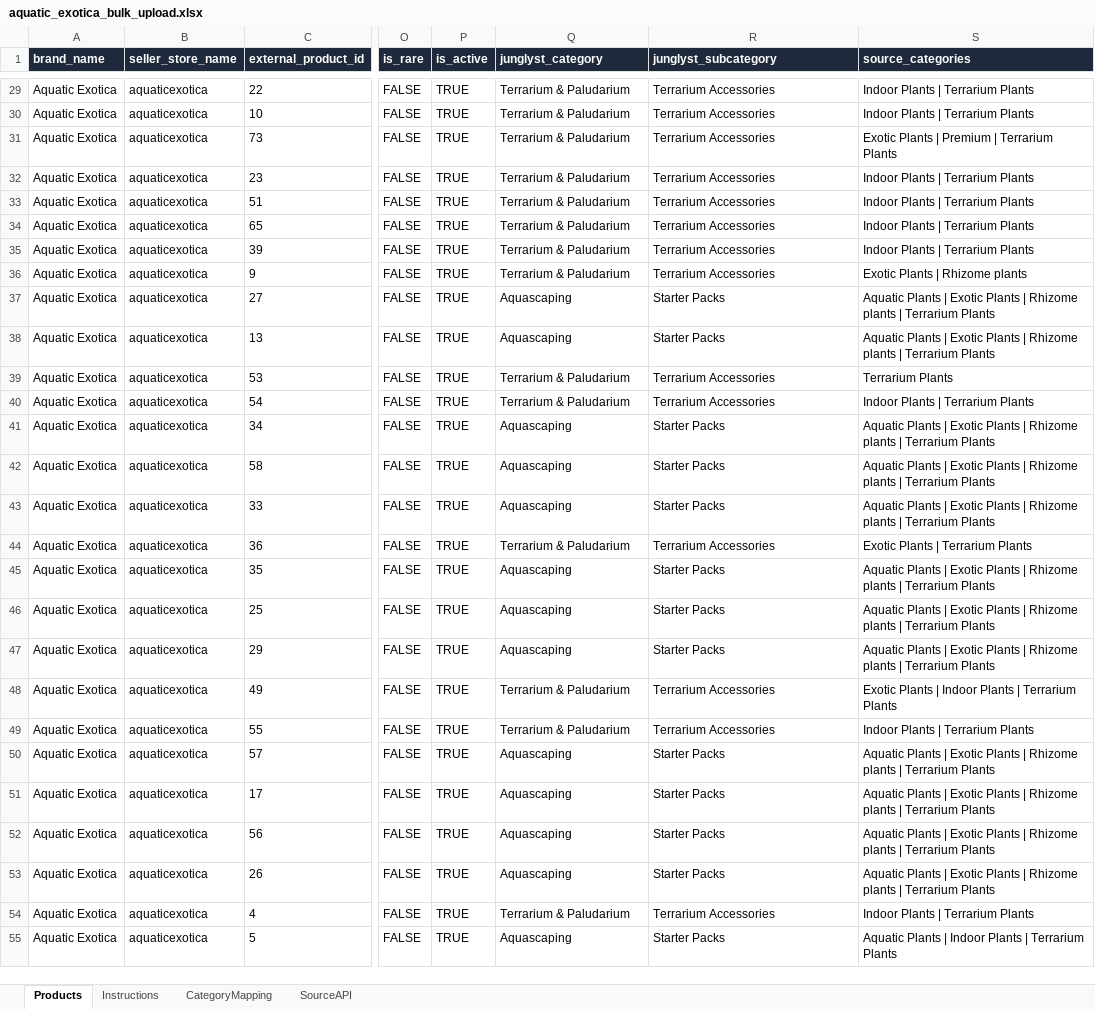
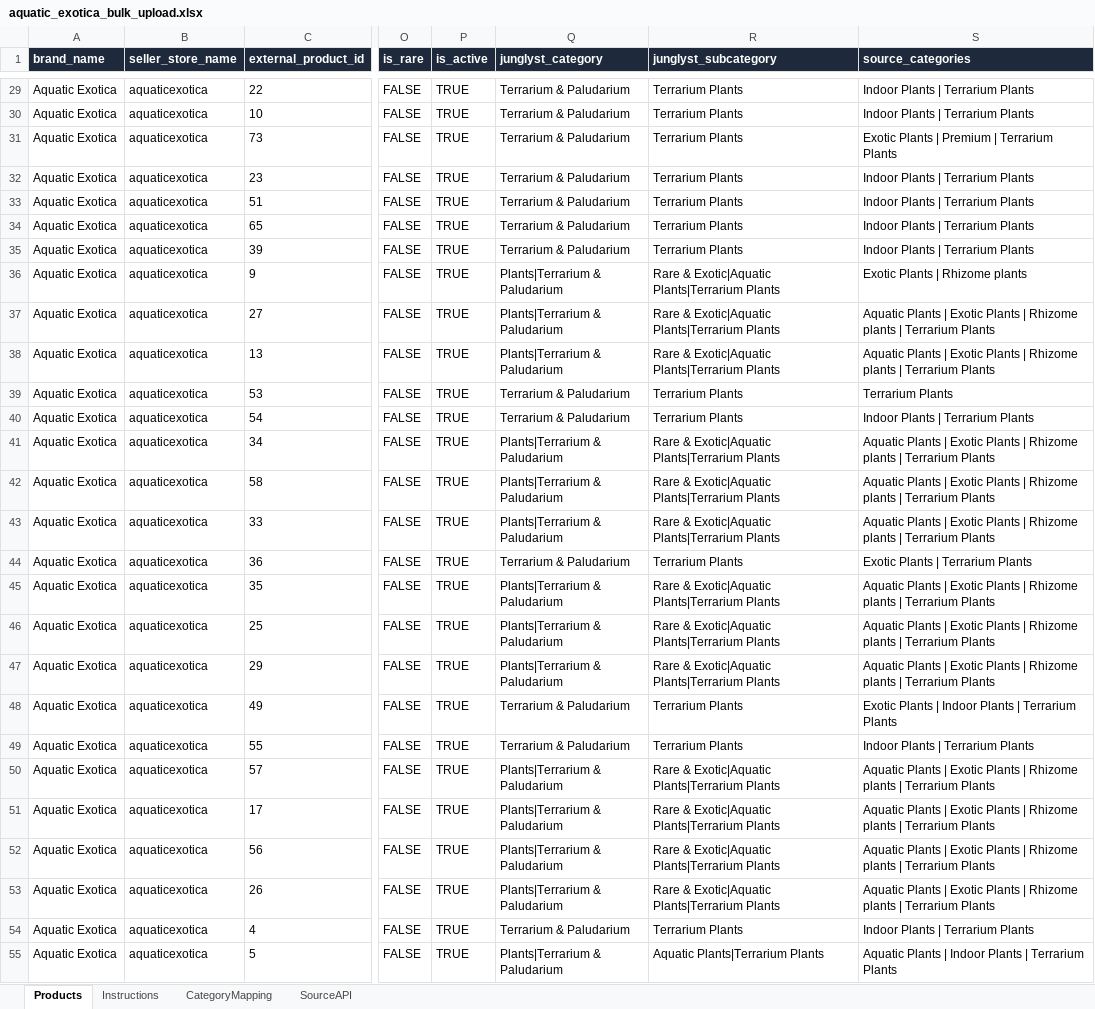
Before and after one commit to Mahesh61437/junglyst_backend, an Excel workbook: imports/seller_onboarding/aquatic_exotica_bulk_upload.xlsx, sheet Products, drawn as a sheet; only a part is shown, gaps mark what is left out; values as stored, in another font and other column widths than the file's, no borders; the diff covers the shown part only; the diff names each change by its address in the sheet, - before the commit and + after, or states it on an @@ line.

Commit message:
Aquatic exotica script

```diff
--- a/imports/seller_onboarding/aquatic_exotica_bulk_upload.xlsx (sheet Products)
+++ b/imports/seller_onboarding/aquatic_exotica_bulk_upload.xlsx (sheet Products)
-R29:R35 (junglyst_subcategory): Terrarium Accessories
+R29:R35 (junglyst_subcategory): Terrarium Plants
-Q36 (junglyst_category): Terrarium & Paludarium
+Q36 (junglyst_category): Plants|Terrarium & Paludarium
-R36 (junglyst_subcategory): Terrarium Accessories
+R36 (junglyst_subcategory): Rare & Exotic|Aquatic Plants|Terrarium Plants
-Q37:Q38 (junglyst_category): Aquascaping
+Q37:Q38 (junglyst_category): Plants|Terrarium & Paludarium
-R37:R38 (junglyst_subcategory): Starter Packs
+R37:R38 (junglyst_subcategory): Rare & Exotic|Aquatic Plants|Terrarium Plants
-R39:R40 (junglyst_subcategory): Terrarium Accessories
+R39:R40 (junglyst_subcategory): Terrarium Plants
-Q41:Q43 (junglyst_category): Aquascaping
+Q41:Q43 (junglyst_category): Plants|Terrarium & Paludarium
-R41:R43 (junglyst_subcategory): Starter Packs
+R41:R43 (junglyst_subcategory): Rare & Exotic|Aquatic Plants|Terrarium Plants
-R44 (junglyst_subcategory): Terrarium Accessories
+R44 (junglyst_subcategory): Terrarium Plants
-Q45:Q47 (junglyst_category): Aquascaping
+Q45:Q47 (junglyst_category): Plants|Terrarium & Paludarium
-R45:R47 (junglyst_subcategory): Starter Packs
+R45:R47 (junglyst_subcategory): Rare & Exotic|Aquatic Plants|Terrarium Plants
-R48:R49 (junglyst_subcategory): Terrarium Accessories
+R48:R49 (junglyst_subcategory): Terrarium Plants
-Q50:Q53 (junglyst_category): Aquascaping
+Q50:Q53 (junglyst_category): Plants|Terrarium & Paludarium
-R50:R53 (junglyst_subcategory): Starter Packs
+R50:R53 (junglyst_subcategory): Rare & Exotic|Aquatic Plants|Terrarium Plants
-R54 (junglyst_subcategory): Terrarium Accessories
+R54 (junglyst_subcategory): Terrarium Plants
-Q55 (junglyst_category): Aquascaping
+Q55 (junglyst_category): Plants|Terrarium & Paludarium
-R55 (junglyst_subcategory): Starter Packs
+R55 (junglyst_subcategory): Aquatic Plants|Terrarium Plants
```
Also changed, not shown: 83 edited cells elsewhere in this sheet, sheet CategoryMapping, 5 other files.
